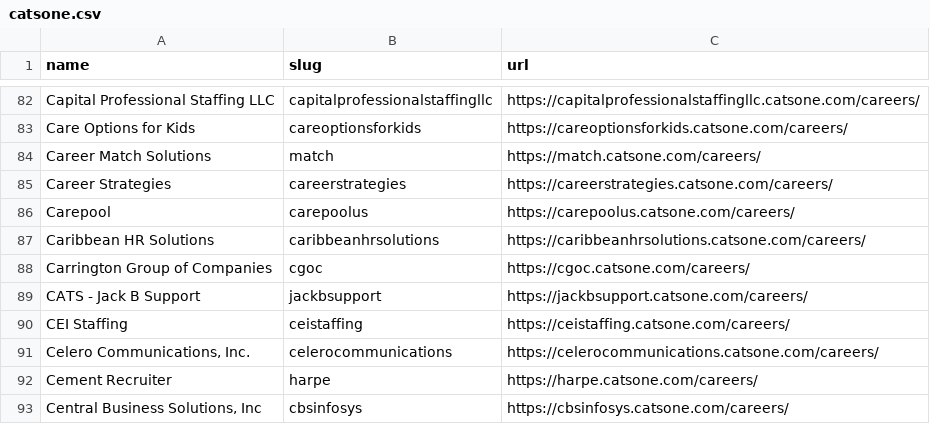
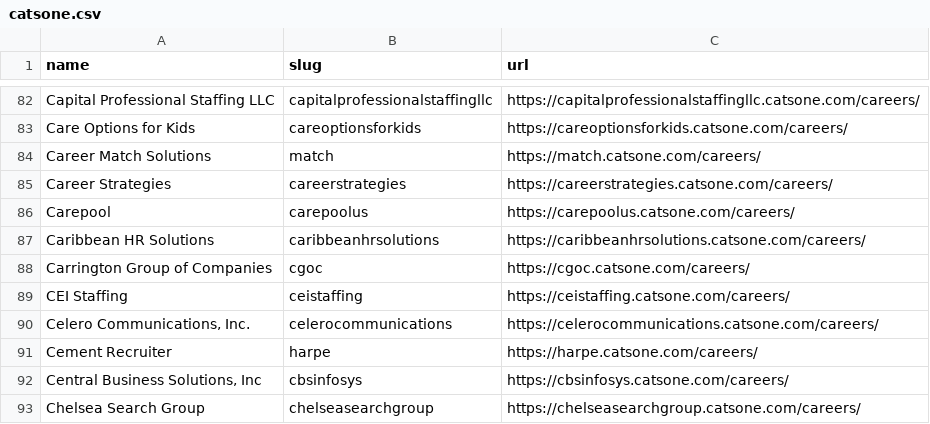
Before and after one commit to kalil0321/ats-scrapers, a CSV file: ats-companies/catsone.csv, drawn as a sheet; only a part is shown, gaps mark what is left out; the shorter side is filled out with more unchanged rows.

```diff
--- a/ats-companies/catsone.csv
+++ b/ats-companies/catsone.csv
@@ -88,3 +88,2 @@ Caribbean HR Solutions,caribbeanhrsolutions,https://caribbeanhrsolutions.catsone
 Carrington Group of Companies,cgoc,https://cgoc.catsone.com/careers/
-CATS - Jack B Support,jackbsupport,https://jackbsupport.catsone.com/careers/
 CEI Staffing,ceistaffing,https://ceistaffing.catsone.com/careers/
```
Also changed, not shown: ats-companies/breezy.csv, ats-companies/gupy.csv, 3 other files.
